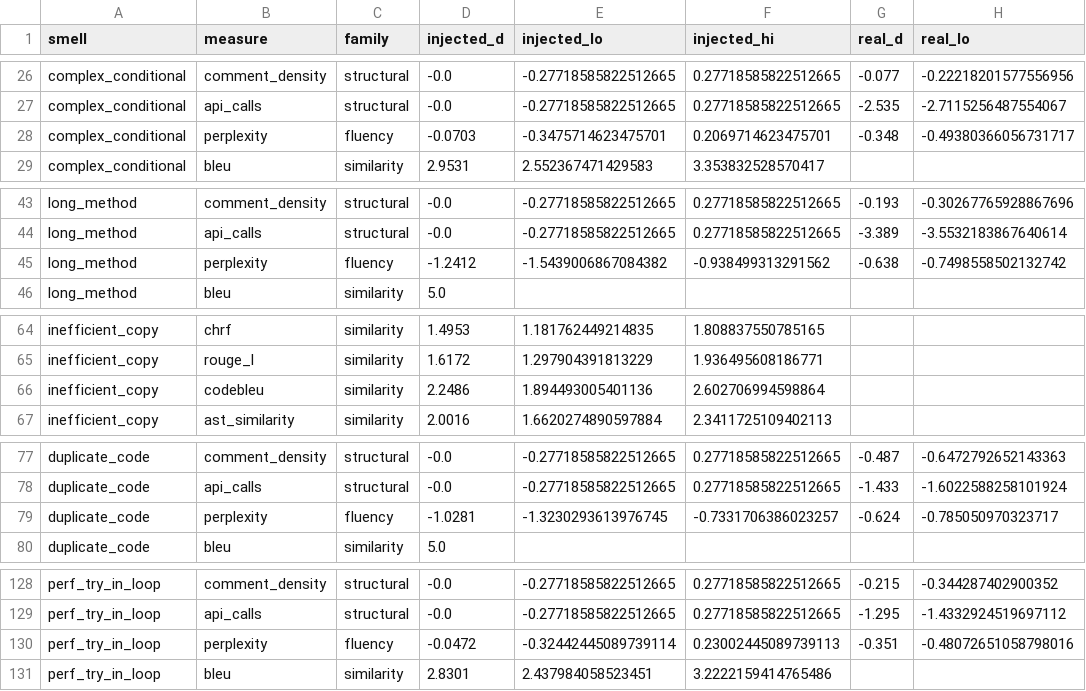
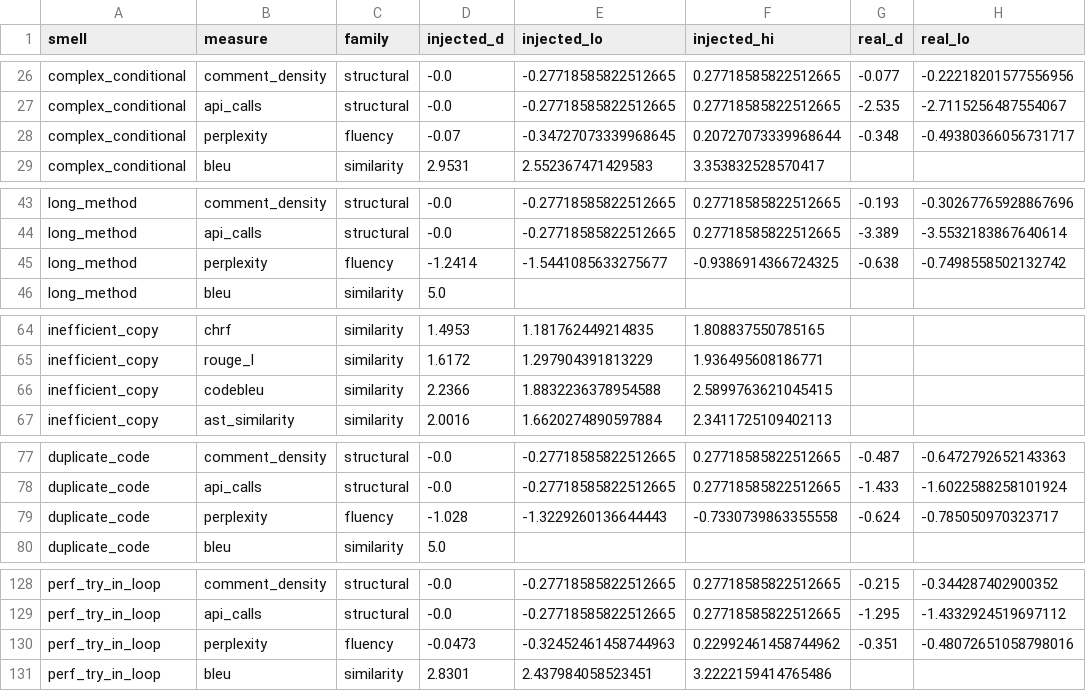
Before and after one commit to kaiyi03/Code-Smells, a CSV file: analysis/tables/detection_full.csv, drawn as a sheet; only a part is shown, gaps mark what is left out; the diff covers the shown part only; the diff names each change by its address in the sheet, - before the commit and + after, or states it on an @@ line.

```diff
--- a/analysis/tables/detection_full.csv
+++ b/analysis/tables/detection_full.csv
-D28 (injected_d): -0.0703
+D28 (injected_d): -0.07
-E28 (injected_lo): -0.3475714623475701
+E28 (injected_lo): -0.34727073339968645
-F28 (injected_hi): 0.2069714623475701
+F28 (injected_hi): 0.20727073339968644
-D45 (injected_d): -1.2412
+D45 (injected_d): -1.2414
-E45 (injected_lo): -1.5439006867084382
+E45 (injected_lo): -1.5441085633275677
-F45 (injected_hi): -0.938499313291562
+F45 (injected_hi): -0.9386914366724325
-D66 (injected_d): 2.2486
+D66 (injected_d): 2.2366
-E66 (injected_lo): 1.894493005401136
+E66 (injected_lo): 1.8832236378954588
-F66 (injected_hi): 2.602706994598864
+F66 (injected_hi): 2.5899763621045415
-D79 (injected_d): -1.0281
+D79 (injected_d): -1.028
-E79 (injected_lo): -1.3230293613976745
+E79 (injected_lo): -1.3229260136644443
-F79 (injected_hi): -0.7331706386023257
+F79 (injected_hi): -0.7330739863355558
-D130 (injected_d): -0.0472
+D130 (injected_d): -0.0473
-E130 (injected_lo): -0.32442445089739114
+E130 (injected_lo): -0.32452461458744963
-F130 (injected_hi): 0.23002445089739113
+F130 (injected_hi): 0.22992461458744962
```
Also changed, not shown: 30 edited cells elsewhere in this file, arc_qwen/evaluation_summary.csv, arc_qwen/evaluation_summary_deepseek.csv, 26 other files.
